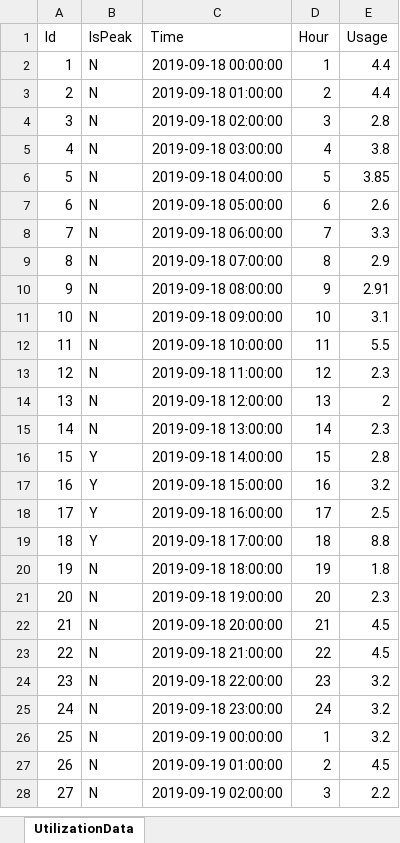
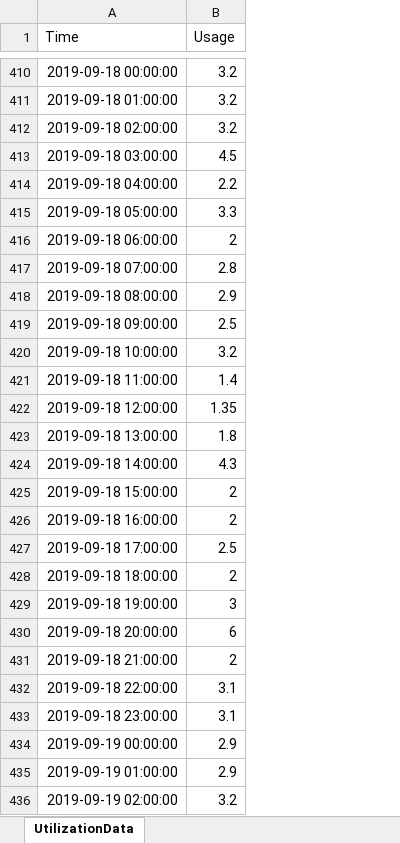
Before and after one commit to sapblog/sac-r-viz, an Excel workbook: rviz-dataset.xlsx, sheet UtilizationData, drawn as a sheet; only a part is shown, gaps mark what is left out; values as stored, in another font and other column widths than the file's, no borders; removed rows and columns are numbered as before the commit, all else as after; the diff covers the shown part only; the diff names each change by its address in the sheet, - before the commit and + after, or states it on an @@ line.

Commit message:
Add files via upload
Final dataset

```diff
--- a/rviz-dataset.xlsx (sheet UtilizationData)
+++ b/rviz-dataset.xlsx (sheet UtilizationData)
-column A (Id), rows 2-28: 1 | 2 | 3 | 4 | 5 | 6 | 7 | 8 | 9 | 10 | 11 | 12 | 13 | 14 | 15 | 16 | 17 | 18 | 19 | 20 | 21 | 22 | 23 | 24 | 25 | 26 | 27
-column B (IsPeak), rows 2-28: N | N | N | N | N | N | N | N | N | N | N | N | N | N | Y | Y | Y | Y | N | N | N | N | N | N | N | N | N
-column D (Hour), rows 2-28: 1 | 2 | 3 | 4 | 5 | 6 | 7 | 8 | 9 | 10 | 11 | 12 | 13 | 14 | 15 | 16 | 17 | 18 | 19 | 20 | 21 | 22 | 23 | 24 | 1 | 2 | 3
-B410:B411 (Usage): 4.4
+B410:B411 (Usage): 3.2
-B412 (Usage): 2.8
+B412 (Usage): 3.2
-B413 (Usage): 3.8
+B413 (Usage): 4.5
-B414 (Usage): 3.85
+B414 (Usage): 2.2
-B415 (Usage): 2.6
+B415 (Usage): 3.3
-B416 (Usage): 3.3
+B416 (Usage): 2
-B417 (Usage): 2.9
+B417 (Usage): 2.8
-B418 (Usage): 2.91
+B418 (Usage): 2.9
-B419 (Usage): 3.1
+B419 (Usage): 2.5
-B420 (Usage): 5.5
+B420 (Usage): 3.2
-B421 (Usage): 2.3
+B421 (Usage): 1.4
-B422 (Usage): 2
+B422 (Usage): 1.35
-B423 (Usage): 2.3
+B423 (Usage): 1.8
-B424 (Usage): 2.8
+B424 (Usage): 4.3
-B425 (Usage): 3.2
+B425 (Usage): 2
-B426 (Usage): 2.5
+B426 (Usage): 2
-B427 (Usage): 8.8
+B427 (Usage): 2.5
-B428 (Usage): 1.8
+B428 (Usage): 2
-B429 (Usage): 2.3
+B429 (Usage): 3
-B430 (Usage): 4.5
+B430 (Usage): 6
-B431 (Usage): 4.5
+B431 (Usage): 2
-B432:B433 (Usage): 3.2
+B432:B433 (Usage): 3.1
-B434 (Usage): 3.2
+B434 (Usage): 2.9
-B435 (Usage): 4.5
+B435 (Usage): 2.9
-B436 (Usage): 2.2
+B436 (Usage): 3.2
```
Also changed, not shown: 648 added rows and 159 edited cells elsewhere in this sheet.
